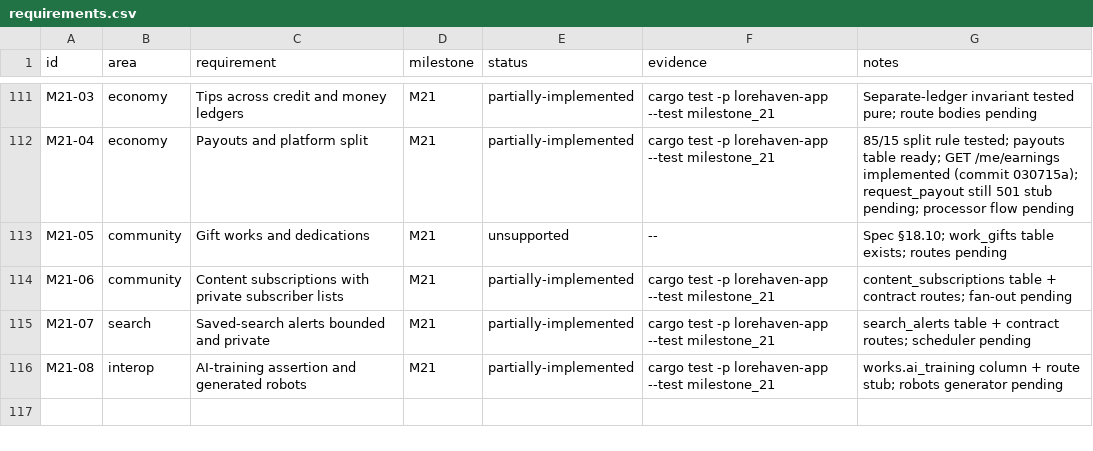
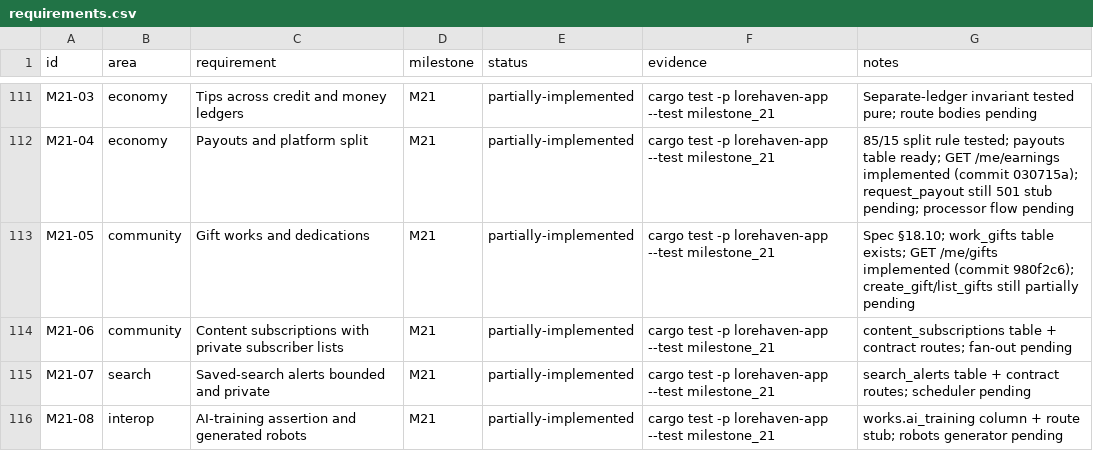
Before and after one commit to 8ullyMaguire/lorehaven, a CSV file: docs/requirements.csv, drawn as a sheet; only a part is shown, gaps mark what is left out.

Commit message:
M21: implement list_gifts route with real DB query
- GET /api/v1/me/gifts returns the recipient's gift array
  via monetization::get_gifts_for_recipient(), requiring
  an authenticated session with a selected pseud
- Add monetization_list_gifts_endpoint_is_implemented test

Co-authored-by: Lorehaven <lorehaven@example.com>

```diff
--- a/docs/requirements.csv
+++ b/docs/requirements.csv
@@ -112,3 +112,3 @@ M21-03,economy,Tips across credit and money ledgers,M21,partially-implemented,ca
 M21-04,economy,Payouts and platform split,M21,partially-implemented,cargo test -p lorehaven-app --test milestone_21,"85/15 split rule tested; payouts table ready; GET /me/earnings implemented (commit 030715a); request_payout still 501 stub pending; processor flow pending"
-M21-05,community,Gift works and dedications,M21,unsupported,--,"Spec §18.10; work_gifts table exists; routes pending"
+M21-05,community,Gift works and dedications,M21,partially-implemented,cargo test -p lorehaven-app --test milestone_21,"Spec §18.10; work_gifts table exists; GET /me/gifts implemented (commit 980f2c6); create_gift/list_gifts still partially pending"
 M21-06,community,Content subscriptions with private subscriber lists,M21,partially-implemented,cargo test -p lorehaven-app --test milestone_21,"content_subscriptions table + contract routes; fan-out pending"
```
Also changed, not shown: 2 other files.
